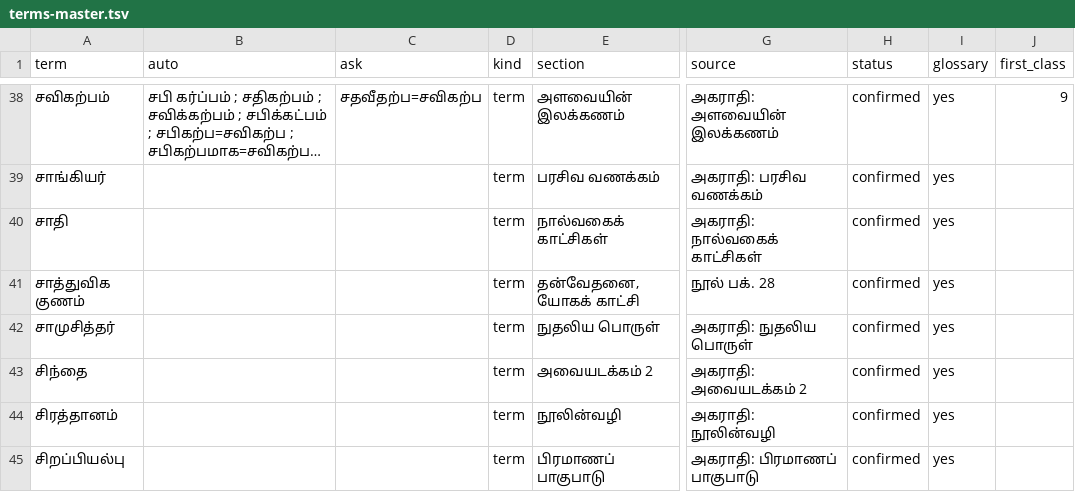
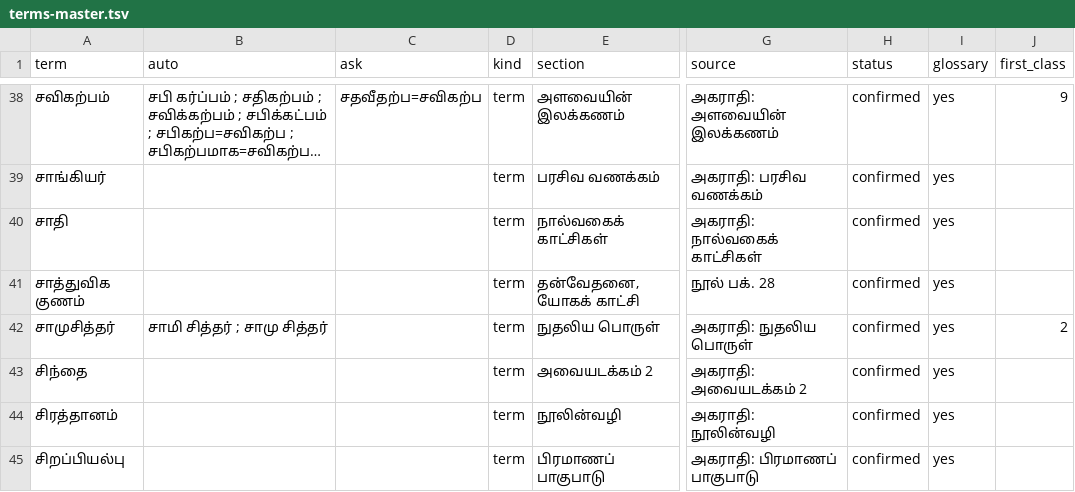
Before and after one commit to sm4607/Saiva-Siddhantam, a TSV file: Gnanam Maragam/Book3-Sivagnana-Siddhiyar-Supakkam/terms-master.tsv, drawn as a sheet; only a part is shown, gaps mark what is left out; long unchanged cells end in …; the diff covers the shown part only; the diff names each change by its address in the sheet, - before the commit and + after, or states it on an @@ line.

```diff
--- a/Gnanam Maragam/Book3-Sivagnana-Siddhiyar-Supakkam/terms-master.tsv
+++ b/Gnanam Maragam/Book3-Sivagnana-Siddhiyar-Supakkam/terms-master.tsv
-B42 (auto): (empty)
+B42 (auto): சாமி சித்தர் ; சாமு சித்தர்
-J42 (first_class): (empty)
+J42 (first_class): 2
```
Also changed, not shown: 29 edited cells elsewhere in this file, Gnanam Maragam/Book3-Sivagnana-Siddhiyar-Supakkam/recordings/siddhiyar-class-01/corrections.tsv, Gnanam Maragam/Book3-Sivagnana-Siddhiyar-Supakkam/recordings/siddhiyar-class-02/corrections.tsv, 40 other files.
